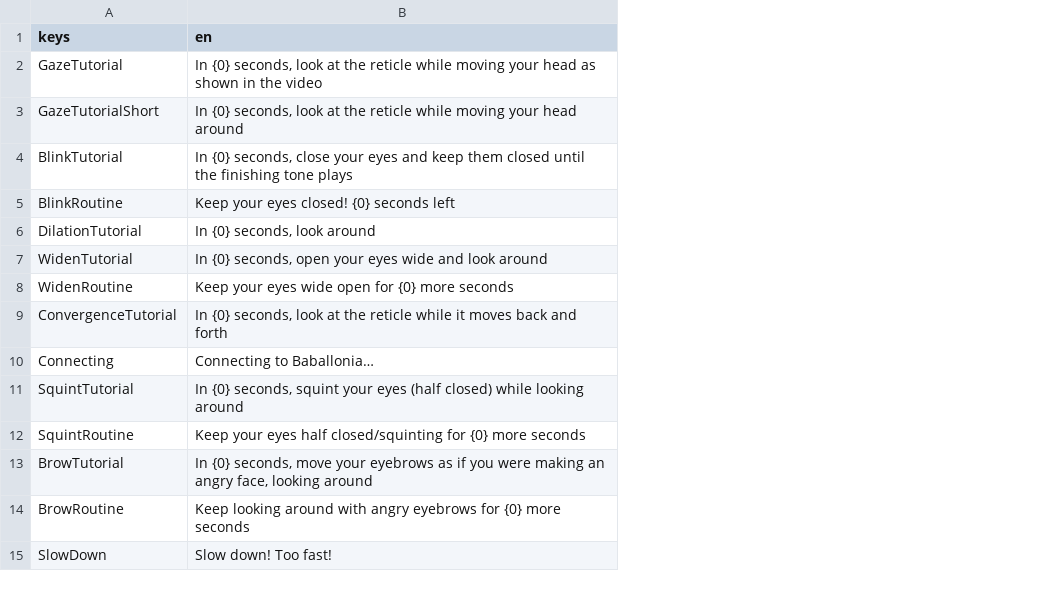
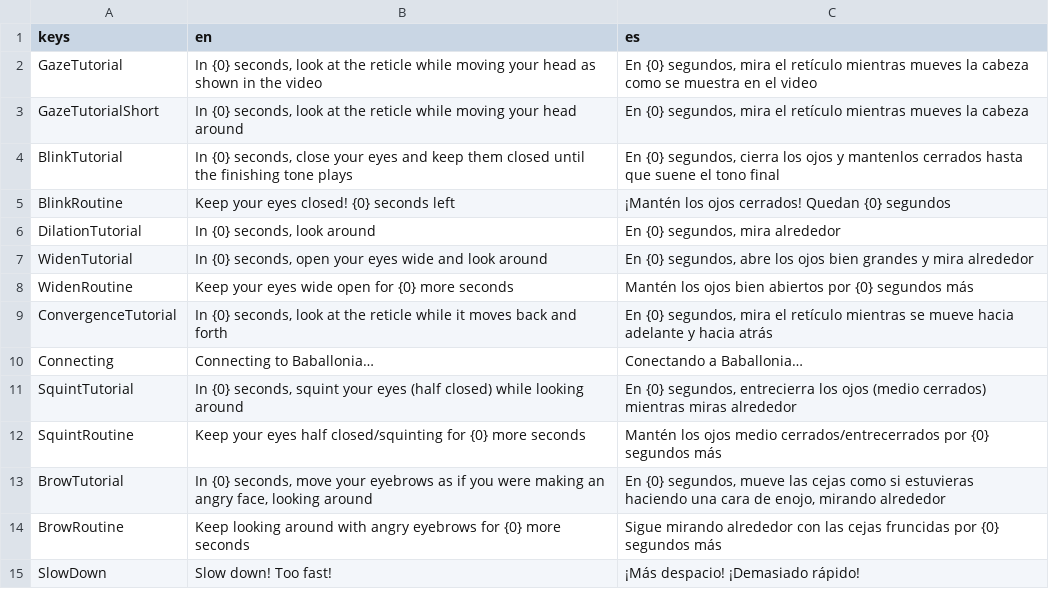
Before and after one commit to Project-Babble/BabbleCalibration, a CSV file: translations.csv, drawn as a sheet; the diff names each change by its address in the sheet, - before the commit and + after, or states it on an @@ line.

Commit message:
Add dfg's spanish translations

```diff
--- a/translations.csv
+++ b/translations.csv
+column C (es), rows 2-15: En {0} segundos, mira el retículo mientras mueves la cabeza como se muestra en el video | En {0} segundos, mira el retículo mientras mueves la cabeza | En {0} segundos, cierra los ojos y mantenlos cerrados hasta que suene el tono final | ¡Mantén los ojos cerrados! Quedan {0} segundos | En {0} segundos, mira alrededor | En {0} segundos, abre los ojos bien grandes y mira alrededor | Mantén los ojos bien abiertos por {0} segundos más | En {0} segundos, mira el retículo mientras se mueve hacia adelante y hacia atrás | Conectando a Baballonia… | En {0} segundos, entrecierra los ojos (medio cerrados) mientras miras alrededor | Mantén los ojos medio cerrados/entrecerrados por {0} segundos más | En {0} segundos, mueve las cejas como si estuvieras haciendo una cara de enojo, mirando alrededor | Sigue mirando alrededor con las cejas fruncidas por {0} segundos más | ¡Más despacio! ¡Demasiado rápido!
```
Also changed, not shown: 2 other files.
